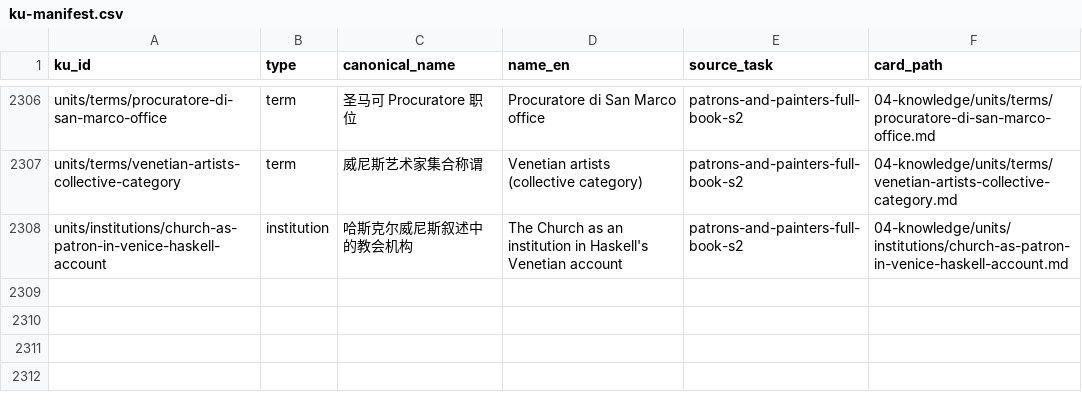
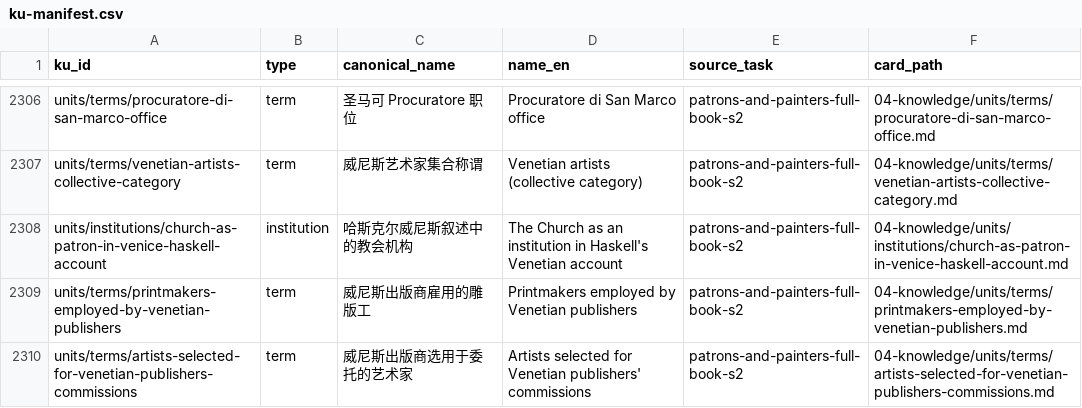
Before and after one commit to fengbaifan/PNP-Final-DATA, a CSV file: 04-knowledge/tables/ku-manifest.csv, drawn as a sheet; only a part is shown, gaps mark what is left out.

Commit message:
Register two Chapter 13 S4 term endpoints

```diff
--- a/04-knowledge/tables/ku-manifest.csv
+++ b/04-knowledge/tables/ku-manifest.csv
@@ -2308 +2308,3 @@ units/terms/venetian-artists-collective-category,term,威尼斯艺术家集合
 units/institutions/church-as-patron-in-venice-haskell-account,institution,哈斯克尔威尼斯叙述中的教会机构,The Church as an institution in Haskell's Venetian account,patrons-and-painters-full-book-s2,04-knowledge/units/institutions/church-as-patron-in-venice-haskell-account.md
+units/terms/printmakers-employed-by-venetian-publishers,term,威尼斯出版商雇用的雕版工,Printmakers employed by Venetian publishers,patrons-and-painters-full-book-s2,04-knowledge/units/terms/printmakers-employed-by-venetian-publishers.md
+units/terms/artists-selected-for-venetian-publishers-commissions,term,威尼斯出版商选用于委托的艺术家,Artists selected for Venetian publishers' commissions,patrons-and-painters-full-book-s2,04-knowledge/units/terms/artists-selected-for-venetian-publishers-commissions.md
```
Also changed, not shown: 8 other files.
